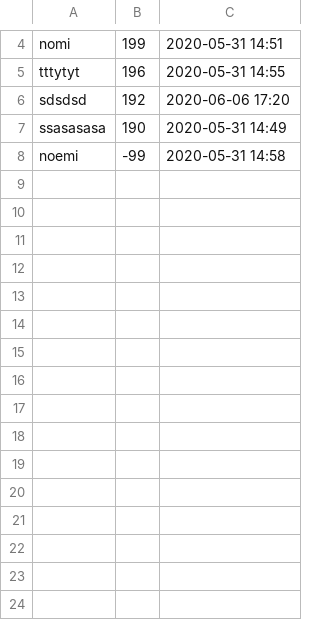
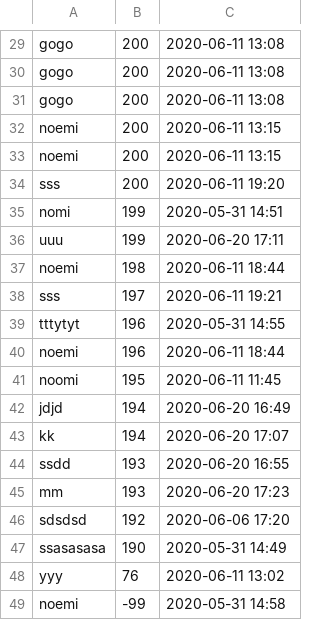
Before and after one commit to noemiko/game_with_hero, a CSV file: src/duchshund_walk/scores.csv, drawn as a sheet; only a part is shown, gaps mark what is left out; the diff covers the shown part only; the diff names each change by its address in the sheet, - before the commit and + after, or states it on an @@ line.

```diff
--- a/src/duchshund_walk/scores.csv
+++ b/src/duchshund_walk/scores.csv
+row 29: gogo | 200 | 2020-06-11 13:08
+row 30: gogo | 200 | 2020-06-11 13:08
+row 31: gogo | 200 | 2020-06-11 13:08
+row 32: noemi | 200 | 2020-06-11 13:15
+row 33: noemi | 200 | 2020-06-11 13:15
+row 34: sss | 200 | 2020-06-11 19:20
+row 36: uuu | 199 | 2020-06-20 17:11
+row 37: noemi | 198 | 2020-06-11 18:44
+row 38: sss | 197 | 2020-06-11 19:21
+row 40: noemi | 196 | 2020-06-11 18:44
+row 41: noomi | 195 | 2020-06-11 11:45
+row 42: jdjd | 194 | 2020-06-20 16:49
+row 43: kk | 194 | 2020-06-20 17:07
+row 44: ssdd | 193 | 2020-06-20 16:55
+row 45: mm | 193 | 2020-06-20 17:23
+row 48: yyy | 76 | 2020-06-11 13:02
```
Also changed, not shown: 25 added rows elsewhere in this file, 16 other files.
